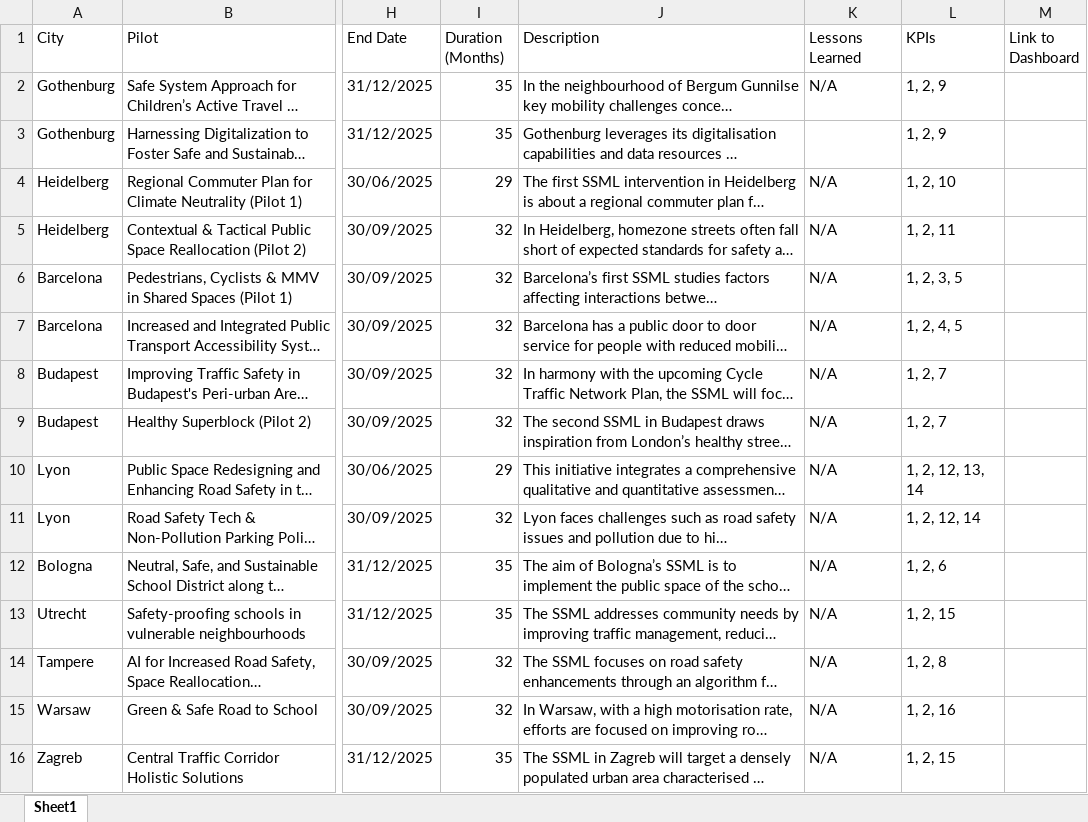
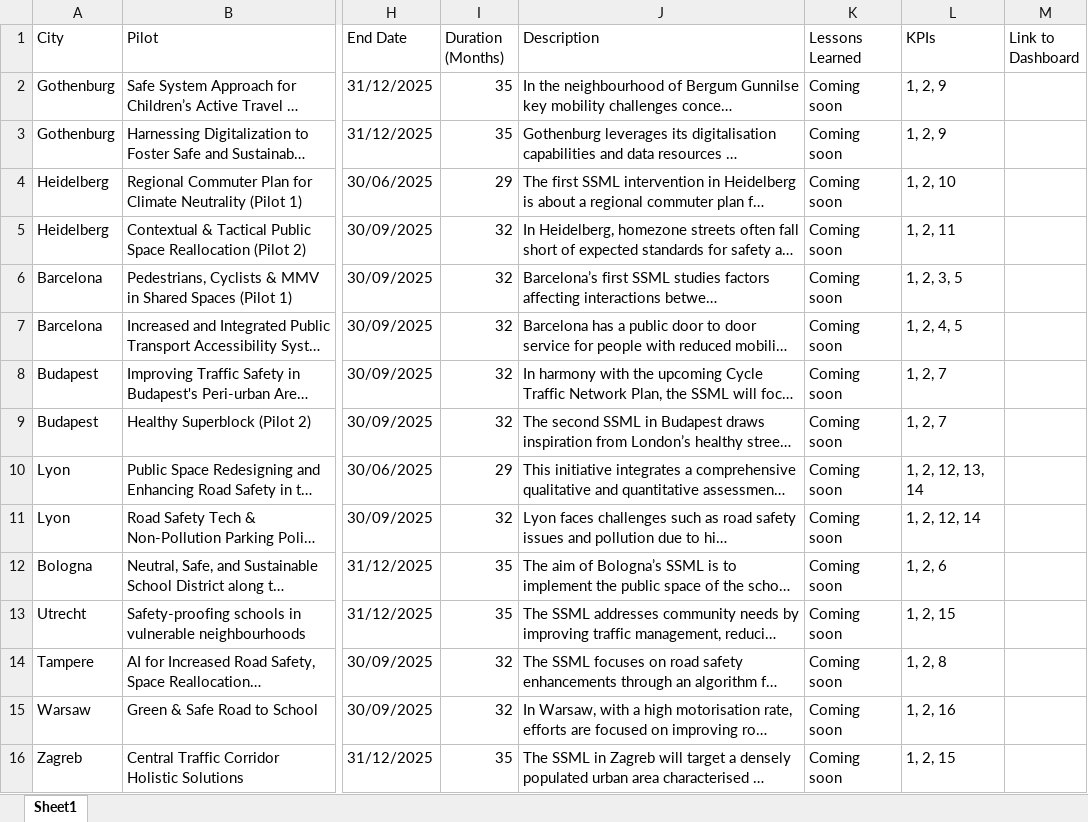
Before and after one commit to jammy-data/reallocate-dashboard, an Excel workbook: static/pilot_static_data.xlsx, sheet Sheet1, drawn as a sheet; only a part is shown, gaps mark what is left out; long unchanged cells end in …; values as stored, in another font and other column widths than the file's, no borders; the diff names each change by its address in the sheet, - before the commit and + after, or states it on an @@ line.

```diff
--- a/static/pilot_static_data.xlsx (sheet Sheet1)
+++ b/static/pilot_static_data.xlsx (sheet Sheet1)
-K2 (Lessons Learned): N/A
+K2 (Lessons Learned): Coming soon
-K3 (Lessons Learned): (empty)
+K3 (Lessons Learned): Coming soon
-K4:K16 (Lessons Learned): N/A
+K4:K16 (Lessons Learned): Coming soon
```
Also changed, not shown: 3 other files.
